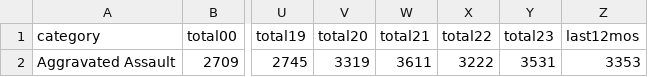
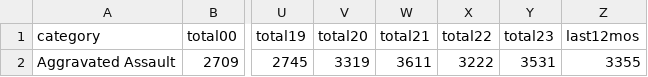
Before and after one commit to abcotvdata/safetytracker_oakland, a CSV file: data/output/yearly/assaults_city.csv, drawn as a sheet; only a part is shown, gaps mark what is left out; the diff names each change by its address in the sheet, - before the commit and + after, or states it on an @@ line.

```diff
--- a/data/output/yearly/assaults_city.csv
+++ b/data/output/yearly/assaults_city.csv
-Z2 (last12mos): 3353
+Z2 (last12mos): 3355
```
Also changed, not shown: data/output/oakland_crime.csv, data/output/recent/oakland_crime_recent.csv, 37 other files.
